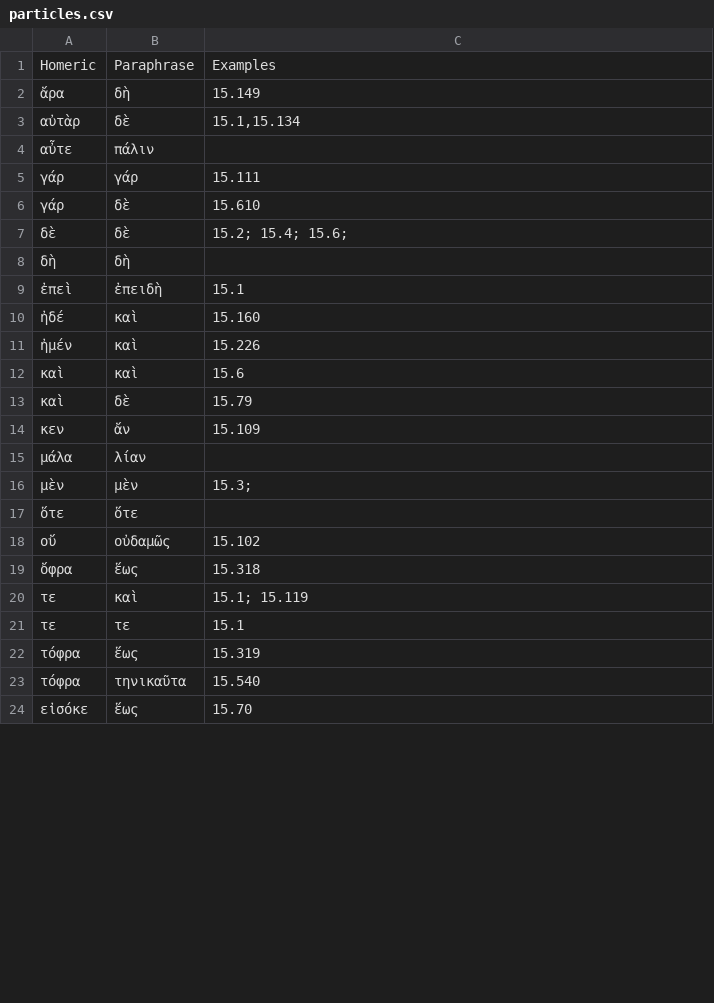
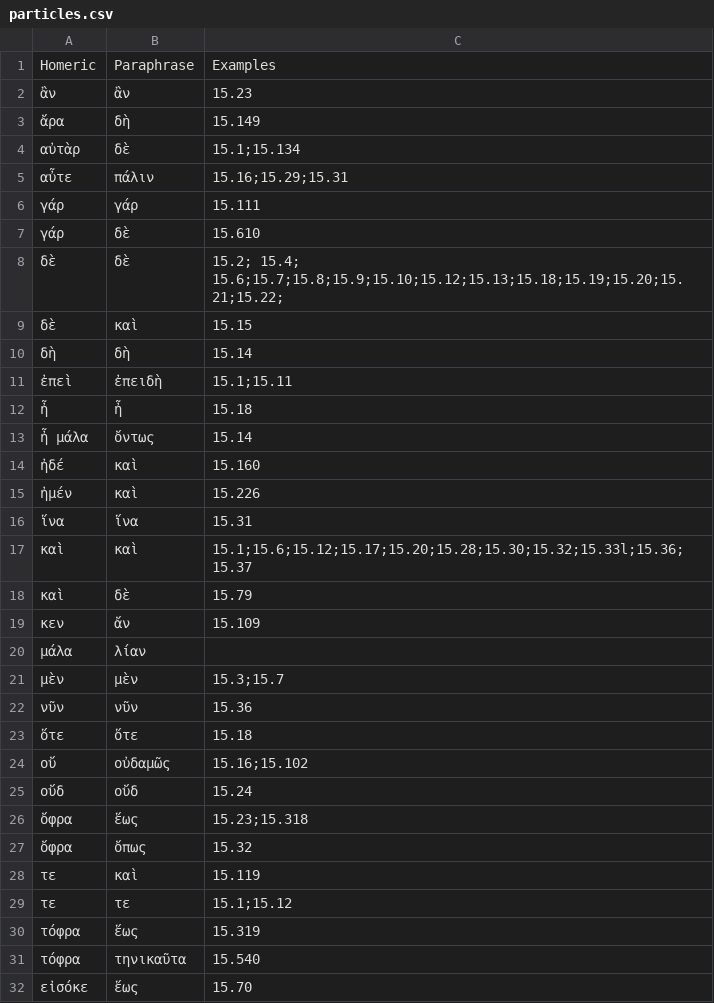
Before and after one commit to neelsmith/paraphrases, a CSV file: collections/particles.csv, drawn as a sheet; only a part is shown; the diff covers the shown part only.

Commit message:
Update particles.csv

```diff
--- a/collections/particles.csv
+++ b/collections/particles.csv
@@ -1,13 +1,18 @@
 Homeric,Paraphrase,Examples
+ἂν,ἂν,"15.23"
 ἄρα,δὴ,"15.149"
-αὐτὰρ,δὲ,"15.1,15.134"
-αὖτε,πάλιν,""
+αὐτὰρ,δὲ,"15.1;15.134"
+αὖτε,πάλιν,"15.16;15.29;15.31"
 γάρ,γάρ,"15.111"
 γάρ,δὲ,"15.610"
-δὲ,δὲ,"15.2; 15.4; 15.6; "
-δὴ,δὴ,""
-ἐπεὶ,ἐπειδὴ,"15.1"
+δὲ,δὲ,"15.2; 15.4; 15.6;15.7;15.8;15.9;15.10;15.12;15.13;15.18;15.19;15.20;15.21;15.22;"
+δὲ,καὶ,"15.15"
+δὴ,δὴ,"15.14"
+ἐπεὶ,ἐπειδὴ,"15.1;15.11"
+ἦ,ἦ,"15.18"
+ἦ μάλα,ὄντως,"15.14"
 ἠδέ,καὶ,"15.160"
 ἠμέν,καὶ,"15.226"
-καὶ,καὶ,"15.6"
+ἵνα,ἵνα,"15.31"
+καὶ,καὶ,"15.1;15.6;15.12;15.17;15.20;15.28;15.30;15.32;15.33l;15.36;15.37"
 καὶ,δὲ,"15.79"
@@ -15,8 +20,11 @@ Homeric,Paraphrase,Examples
 μάλα,λίαν,""
-μὲν,μὲν,"15.3;"
-ὅτε,ὅτε,""
-οὔ,οὐδαμῶς,"15.102"
-ὄφρα,ἕως,"15.318"
-τε,καὶ,"15.1; 15.119"
-τε,τε,"15.1"
+μὲν,μὲν,"15.3;15.7"
+νῦν,νῦν,"15.36"
+ὅτε,ὅτε,"15.18"
+οὔ,οὐδαμῶς,"15.16;15.102"
+οὔδ,οὔδ,"15.24"
+ὄφρα,ἕως,"15.23;15.318"
+ὄφρα,ὄπως,"15.32"
+τε,καὶ,"15.119"
+τε,τε,"15.1;15.12"
 τόφρα,ἕως,"15.319"
```
Also changed, not shown: 1 edited cell elsewhere in this file.
